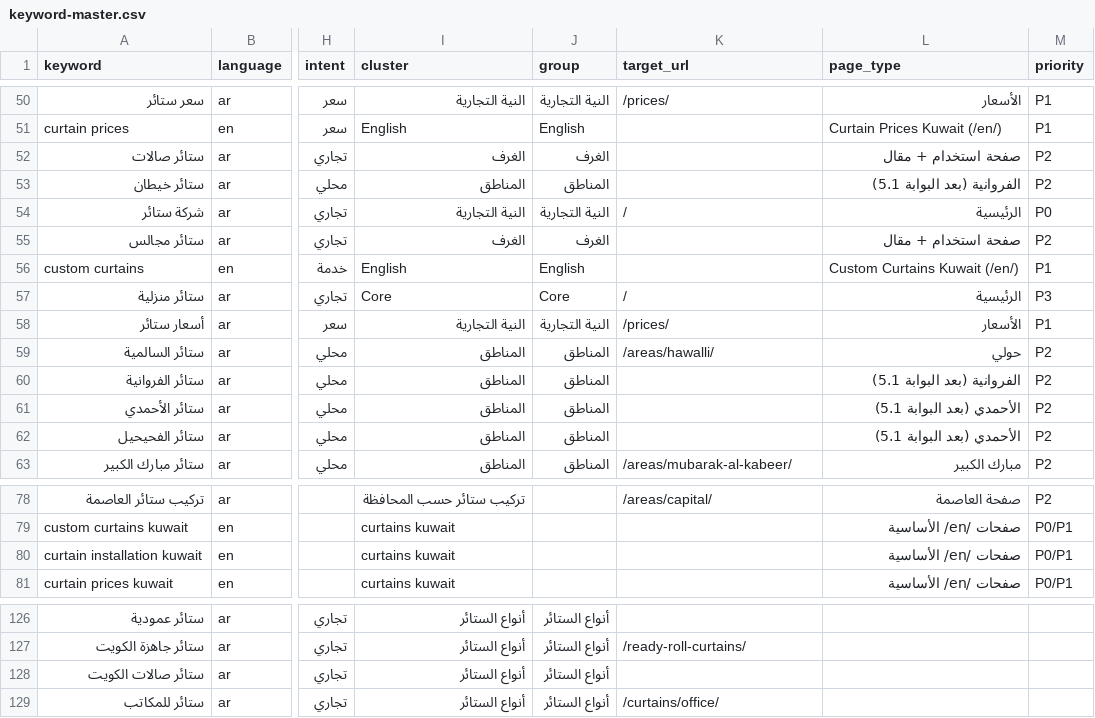
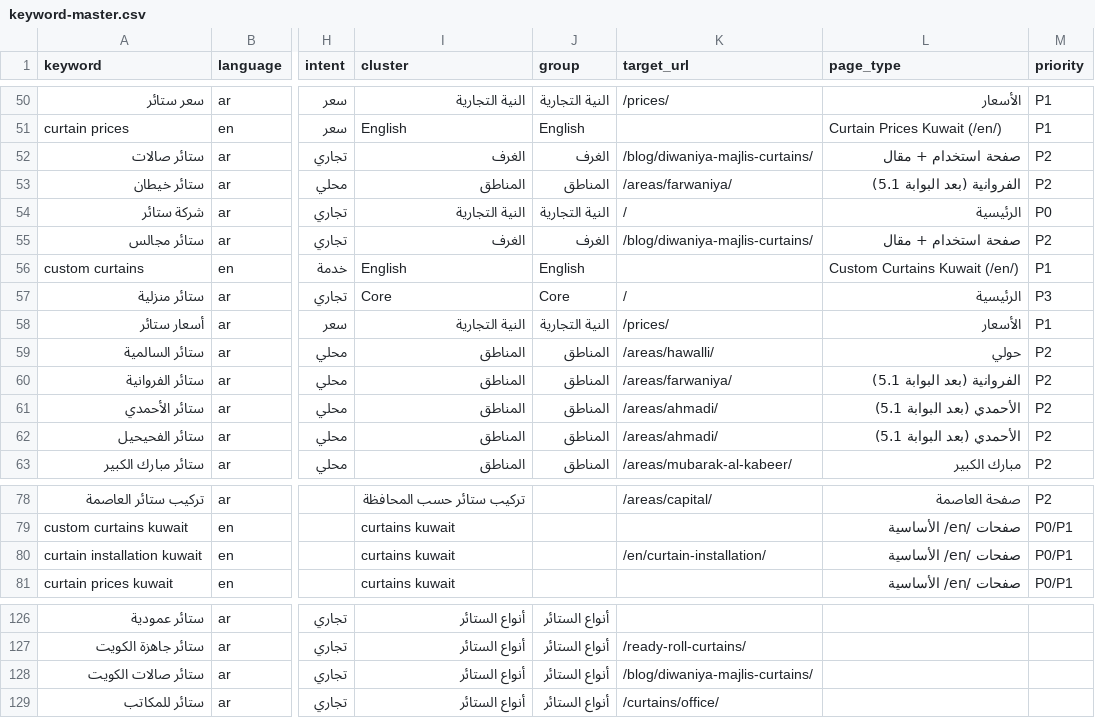
Before and after one commit to stayerkw/stayerkw.github.io, a CSV file: seo/keyword-master.csv, drawn as a sheet; only a part is shown, gaps mark what is left out; the diff names each change by its address in the sheet, - before the commit and + after, or states it on an @@ line.

```diff
--- a/seo/keyword-master.csv
+++ b/seo/keyword-master.csv
-K52 (target_url): (empty)
+K52 (target_url): /blog/diwaniya-majlis-curtains/
-K53 (target_url): (empty)
+K53 (target_url): /areas/farwaniya/
-K55 (target_url): (empty)
+K55 (target_url): /blog/diwaniya-majlis-curtains/
-K60 (target_url): (empty)
+K60 (target_url): /areas/farwaniya/
-K61:K62 (target_url): (empty)
+K61:K62 (target_url): /areas/ahmadi/
-K80 (target_url): (empty)
+K80 (target_url): /en/curtain-installation/
-K128 (target_url): (empty)
+K128 (target_url): /blog/diwaniya-majlis-curtains/
```
Also changed, not shown: 16 other files.
